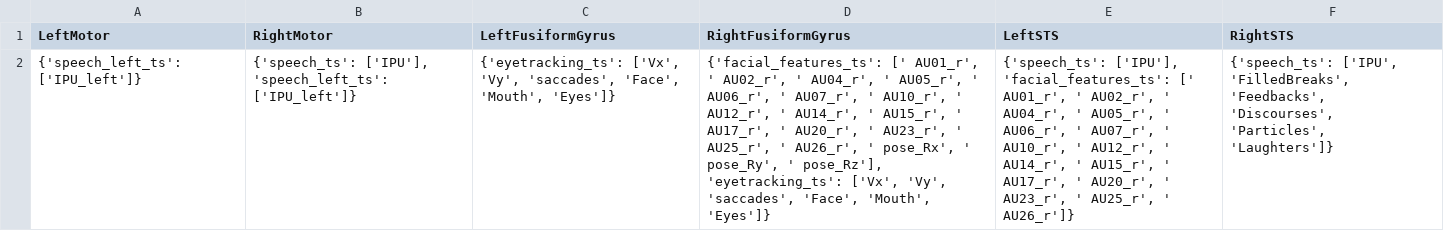
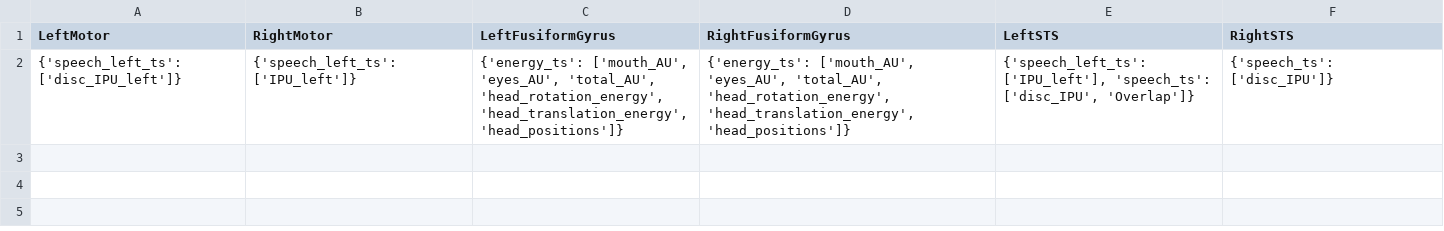
Before and after one commit to Hmamouche/BrainPredict, a CSV file: Demo/Outputs/predictors.csv, drawn as a sheet; removed rows and columns are numbered as before the commit, all else as after; the diff names each change by its address in the sheet, - before the commit and + after, or states it on an @@ line.

Commit message:
update outputs

```diff
--- a/Demo/Outputs/predictors.csv
+++ b/Demo/Outputs/predictors.csv
-row 2: {'speech_left_ts': ['IPU_left']} | {'speech_ts': ['IPU'], 'speech_left_ts': ['IPU_left']} | {'eyetracking_ts': ['Vx', 'Vy', 'saccades', 'Face', 'Mouth', 'Eyes']} | {'facial_features_ts': [' AU01_r', ' AU02_r', ' AU04_r', ' AU05_r', ' AU06_r', ' AU07_r', ' AU10_r', ' AU12_r', ' AU14_r', ' AU15_r', ' AU17_r', ' AU20_r', ' AU23_r', ' AU25_r', ' AU26_r', ' pose_Rx', ' pose_Ry', ' pose_Rz'], 'eyetracking_ts': ['Vx', 'Vy', 'saccades', 'Face', 'Mouth', 'Eyes']} | {'speech_ts': ['IPU'], 'facial_features_ts': [' AU01_r', ' AU02_r', ' AU04_r', ' AU05_r', ' AU06_r', ' AU07_r', ' AU10_r', ' AU12_r', ' AU14_r', ' AU15_r', ' AU17_r', ' AU20_r', ' AU23_r', ' AU25_r', ' AU26_r']} | {'speech_ts': ['IPU', 'FilledBreaks', 'Feedbacks', 'Discourses', 'Particles', 'Laughters']}
+row 2: {'speech_left_ts': ['disc_IPU_left']} | {'speech_left_ts': ['IPU_left']} | {'energy_ts': ['mouth_AU', 'eyes_AU', 'total_AU', 'head_rotation_energy', 'head_translation_energy', 'head_positions']} | {'energy_ts': ['mouth_AU', 'eyes_AU', 'total_AU', 'head_rotation_energy', 'head_translation_energy', 'head_positions']} | {'speech_left_ts': ['IPU_left'], 'speech_ts': ['disc_IPU', 'Overlap']} | {'speech_ts': ['disc_IPU']}
```
Also changed, not shown: Demo/Outputs/predictions.csv, 18 other files.
